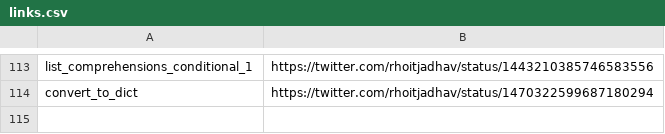
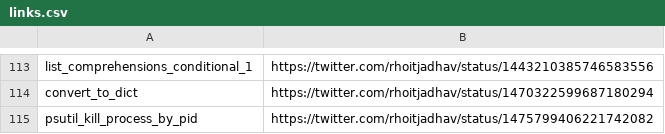
Before and after one commit to rhoitjadhav/python-twitter-posts, a CSV file: links.csv, drawn as a sheet; only a part is shown, gaps mark what is left out.

Commit message:
Psutil Kill Process by Pid twitter link

```diff
--- a/links.csv
+++ b/links.csv
@@ -114 +114,2 @@ list_comprehensions_conditional_1, https://twitter.com/rhoitjadhav/status/144321
 convert_to_dict, https://twitter.com/rhoitjadhav/status/1470322599687180294
+psutil_kill_process_by_pid,https://twitter.com/rhoitjadhav/status/1475799406221742082
```
